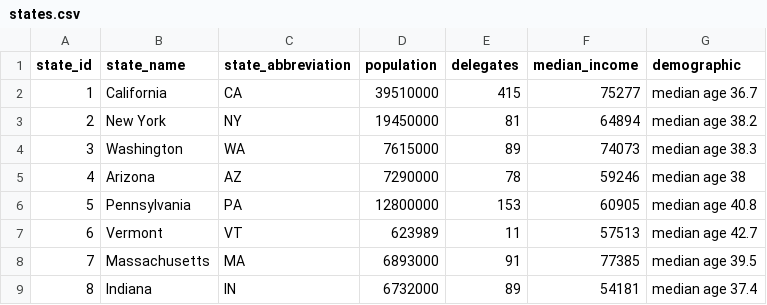
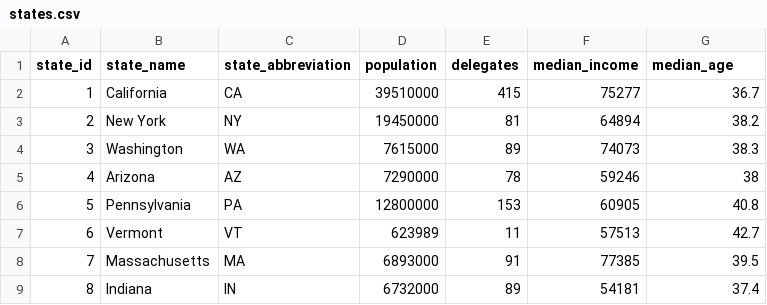
Before and after one commit to ravibhandia/mAD_Politics_Remastered, a CSV file: data/states.csv, drawn as a sheet.

```diff
--- a/data/states.csv
+++ b/data/states.csv
@@ -1,9 +1,9 @@
-state_id,state_name,state_abbreviation,population,delegates,median_income,demographic
-1,California,CA,39510000,415,75277,median age 36.7
-2,New York,NY,19450000,81,64894,median age 38.2
-3,Washington,WA,7615000,89,74073,median age 38.3
-4,Arizona,AZ,7290000,78,59246,median age 38
-5,Pennsylvania,PA,12800000,153,60905,median age 40.8
-6,Vermont,VT,623989,11,57513,median age 42.7
-7,Massachusetts,MA,6893000,91,77385,median age 39.5
-8,Indiana,IN,6732000,89,54181,median age 37.4
+state_id,state_name,state_abbreviation,population,delegates,median_income,median_age
+1,California,CA,39510000,415,75277,36.7
+2,New York,NY,19450000,81,64894,38.2
+3,Washington,WA,7615000,89,74073,38.3
+4,Arizona,AZ,7290000,78,59246,38
+5,Pennsylvania,PA,12800000,153,60905,40.8
+6,Vermont,VT,623989,11,57513,42.7
+7,Massachusetts,MA,6893000,91,77385,39.5
+8,Indiana,IN,6732000,89,54181,37.4
```
Also changed, not shown: data/advertisements.csv, 1 other file.
